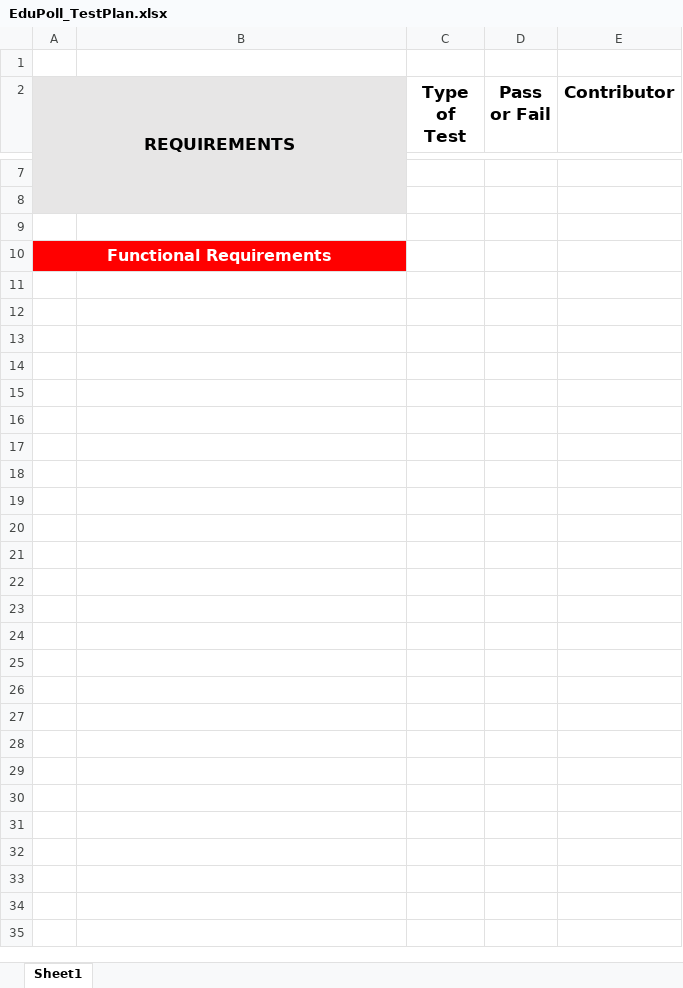
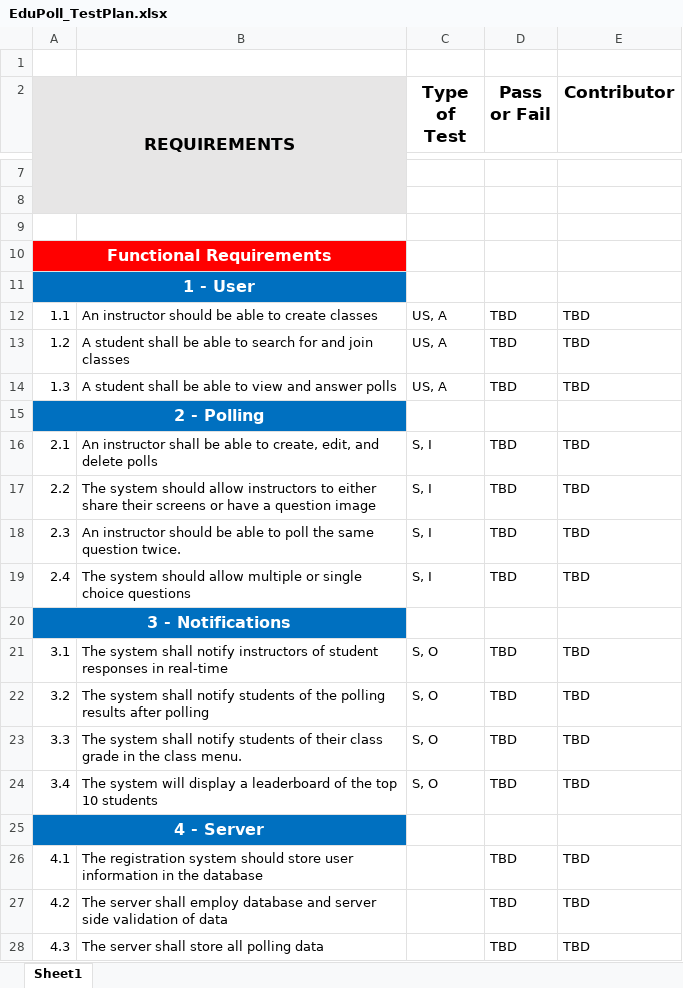
Before and after one commit to UBCO-COSC-310-Winter-2022-T2/the-project-project-ricky, an Excel workbook: EduPoll_TestPlan.xlsx, sheet Sheet1, drawn as a sheet; only a part is shown, gaps mark what is left out; values as stored, in another font and other column widths than the file's, no borders; the diff covers the shown part only; the diff names each change by its address in the sheet, - before the commit and + after, or states it on an @@ line.

```diff
--- a/EduPoll_TestPlan.xlsx (sheet Sheet1)
+++ b/EduPoll_TestPlan.xlsx (sheet Sheet1)
+row 11: 1 - User
+row 12: 1.1 | An instructor should be able to create classes | US, A | TBD | TBD
+row 13: 1.2 | A student shall be able to search for and join classes | US, A | TBD | TBD
+row 14: 1.3 | A student shall be able to view and answer polls | US, A | TBD | TBD
+row 15: 2 - Polling
+row 16: 2.1 | An instructor shall be able to create, edit, and delete polls | S, I | TBD | TBD
+row 17: 2.2 | The system should allow instructors to either share their screens or have a question image | S, I | TBD | TBD
+row 18: 2.3 | An instructor should be able to poll the same question twice. | S, I | TBD | TBD
+row 19: 2.4 | The system should allow multiple or single choice questions | S, I | TBD | TBD
+row 20: 3 - Notifications
+row 21: 3.1 | The system shall notify instructors of student responses in real-time | S, O | TBD | TBD
+row 22: 3.2 | The system shall notify students of the polling results after polling | S, O | TBD | TBD
+row 23: 3.3 | The system shall notify students of their class grade in the class menu. | S, O | TBD | TBD
+row 24: 3.4 | The system will display a leaderboard of the top 10 students | S, O | TBD | TBD
+row 25: 4 - Server
+row 26: 4.1 | The registration system should store user information in the database |  | TBD | TBD
+row 27: 4.2 | The server shall employ database and server side validation of data |  | TBD | TBD
+row 28: 4.3 | The server shall store all polling data |  | TBD | TBD
```
Also changed, not shown: 25 added rows and 1 edited cell elsewhere in this sheet, 1 other file.
